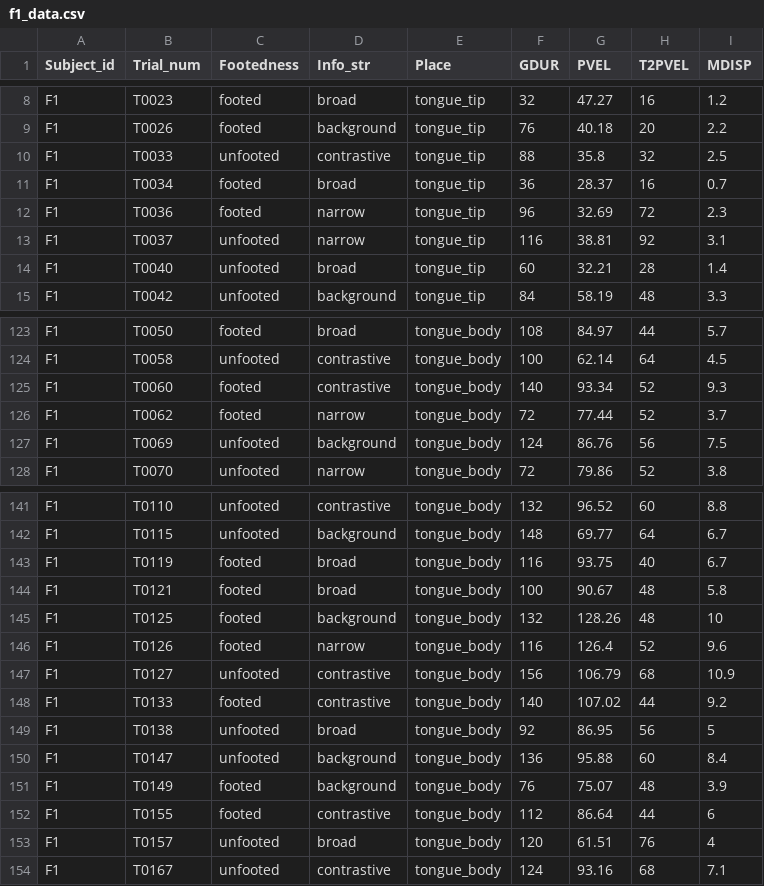
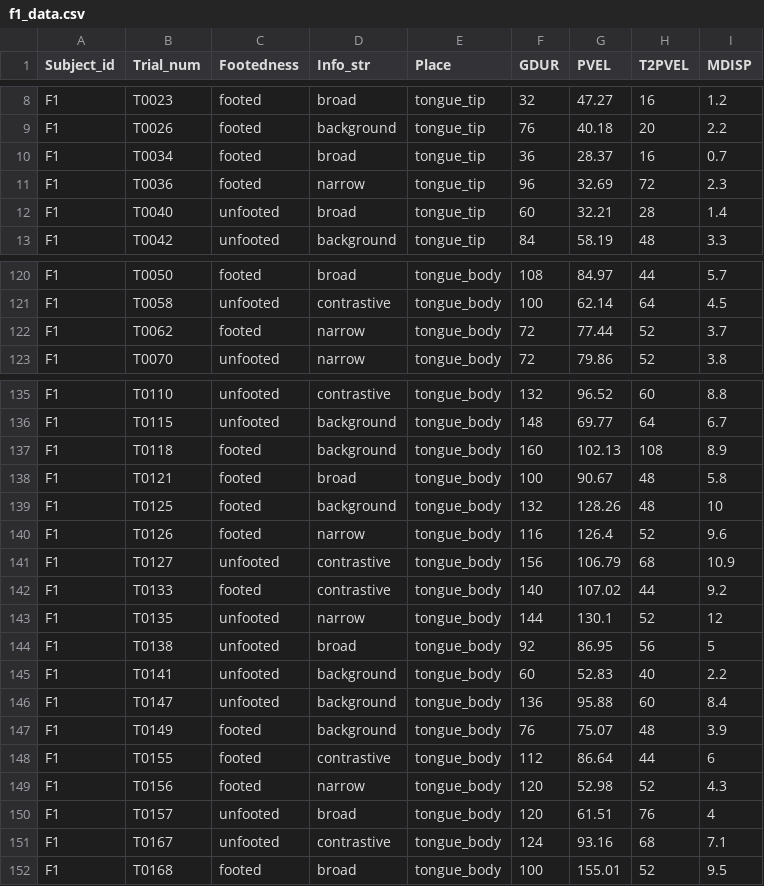
Before and after one commit to ZenMule/focus_unstressed_syllable, a CSV file: data/f1_data.csv, drawn as a sheet; only a part is shown, gaps mark what is left out; the diff covers the shown part only.

```diff
--- a/data/f1_data.csv
+++ b/data/f1_data.csv
@@ -9,6 +9,4 @@ F1,T0023,footed,broad,tongue_tip,32,47.27,16,1.2
 F1,T0026,footed,background,tongue_tip,76,40.18,20,2.2
-F1,T0033,unfooted,contrastive,tongue_tip,88,35.8,32,2.5
 F1,T0034,footed,broad,tongue_tip,36,28.37,16,0.7
 F1,T0036,footed,narrow,tongue_tip,96,32.69,72,2.3
-F1,T0037,unfooted,narrow,tongue_tip,116,38.81,92,3.1
 F1,T0040,unfooted,broad,tongue_tip,60,32.21,28,1.4
@@ -124,5 +121,3 @@ F1,T0050,footed,broad,tongue_body,108,84.97,44,5.7
 F1,T0058,unfooted,contrastive,tongue_body,100,62.14,64,4.5
-F1,T0060,footed,contrastive,tongue_body,140,93.34,52,9.3
 F1,T0062,footed,narrow,tongue_body,72,77.44,52,3.7
-F1,T0069,unfooted,background,tongue_body,124,86.76,56,7.5
 F1,T0070,unfooted,narrow,tongue_body,72,79.86,52,3.8
@@ -142,3 +136,3 @@ F1,T0110,unfooted,contrastive,tongue_body,132,96.52,60,8.8
 F1,T0115,unfooted,background,tongue_body,148,69.77,64,6.7
-F1,T0119,footed,broad,tongue_body,116,93.75,40,6.7
+F1,T0118,footed,background,tongue_body,160,102.13,108,8.9
 F1,T0121,footed,broad,tongue_body,100,90.67,48,5.8
@@ -148,3 +142,5 @@ F1,T0127,unfooted,contrastive,tongue_body,156,106.79,68,10.9
 F1,T0133,footed,contrastive,tongue_body,140,107.02,44,9.2
+F1,T0135,unfooted,narrow,tongue_body,144,130.1,52,12
 F1,T0138,unfooted,broad,tongue_body,92,86.95,56,5
+F1,T0141,unfooted,background,tongue_body,60,52.83,40,2.2
 F1,T0147,unfooted,background,tongue_body,136,95.88,60,8.4
@@ -152,3 +148,5 @@ F1,T0149,footed,background,tongue_body,76,75.07,48,3.9
 F1,T0155,footed,contrastive,tongue_body,112,86.64,44,6
+F1,T0156,footed,narrow,tongue_body,120,52.98,52,4.3
 F1,T0157,unfooted,broad,tongue_body,120,61.51,76,4
 F1,T0167,unfooted,contrastive,tongue_body,124,93.16,68,7.1
+F1,T0168,footed,broad,tongue_body,100,155.01,52,9.5
```
Also changed, not shown: 1 added row and 3 removed rows elsewhere in this file, data/f2_data.csv, 3 other files.
